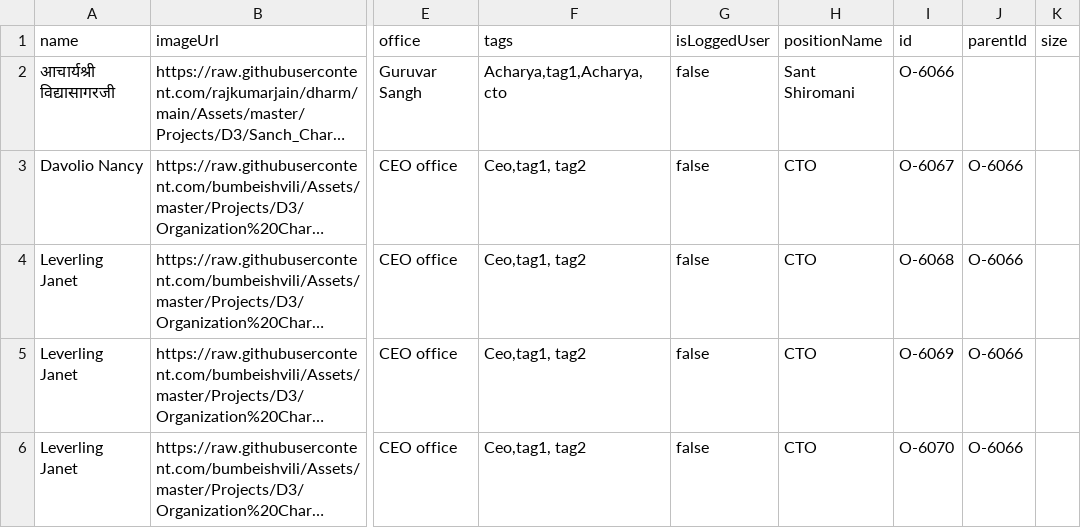
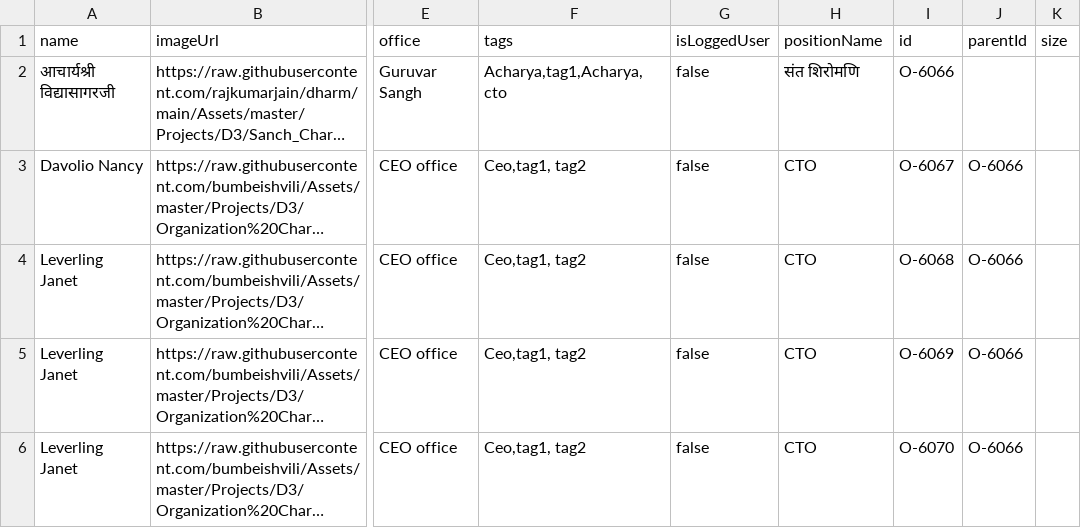
Before and after one commit to rajkumarjain/dharm, a CSV file: guruvardata.csv, drawn as a sheet; only a part is shown, gaps mark what is left out; long unchanged cells end in …; the diff names each change by its address in the sheet, - before the commit and + after, or states it on an @@ line.

Commit message:
Update guruvardata.csv

```diff
--- a/guruvardata.csv
+++ b/guruvardata.csv
-H2 (positionName): Sant Shiromani
+H2 (positionName): संत शिरोमणि
```
